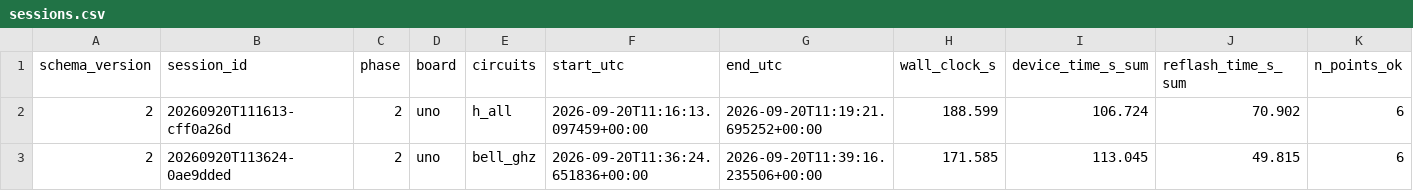
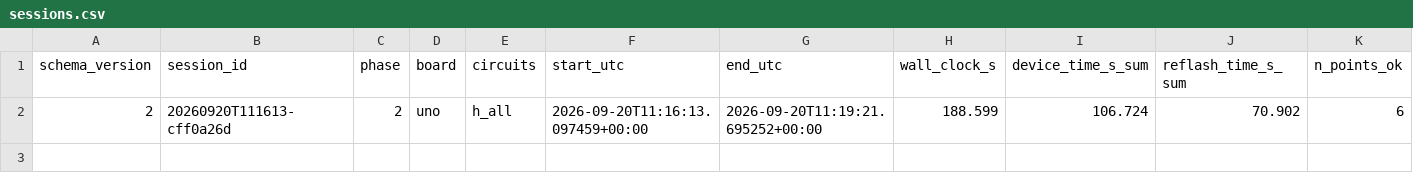
Before and after one commit to 3rasxk/QuantumMCU-Research, a CSV file: data/raw/uno/h_all/phase2/sessions.csv (was data/raw/telemetry/sessions.csv), drawn as a sheet; only a part is shown; rows hold the shown columns only; the diff names each change by its address in the sheet, - before the commit and + after, or states it on an @@ line.

```diff
--- a/data/raw/telemetry/sessions.csv
+++ b/data/raw/uno/h_all/phase2/sessions.csv
-row 3: 2 | 20260920T113624-0ae9dded | 2 | uno | bell_ghz | 2026-09-20T11:36:24.651836+00:00 | 2026-09-20T11:39:16.235506+00:00 | 171.585 | 113.045 | 49.815 | 6
```
Also changed, not shown: data/raw/uno/h_all/phase2/memory_wall.csv, data/raw/uno/h_all/phase2/points.csv, 22 other files.
